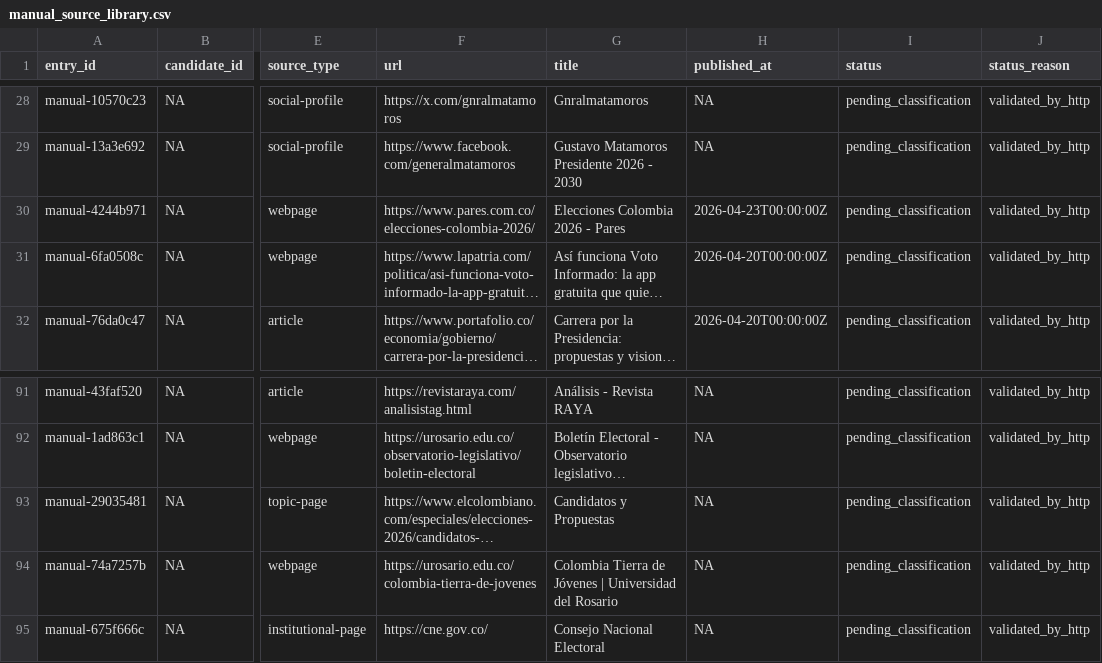
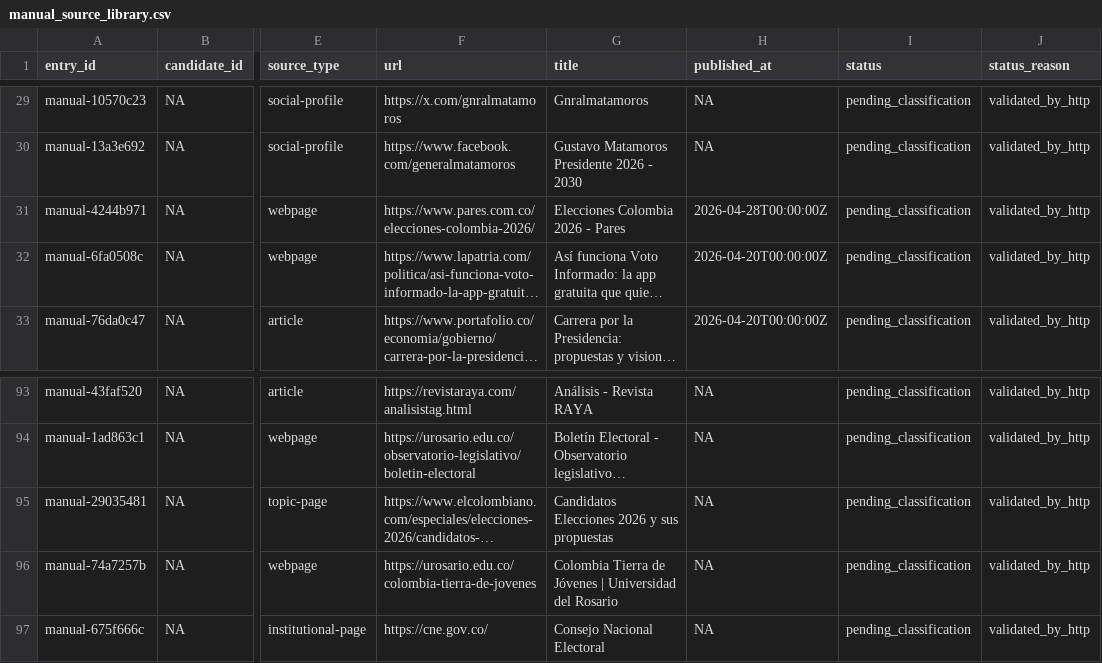
Before and after one commit to randrescastaneda/presidentes_colombia_2026, a CSV file: data/processed/manual_source_library.csv, drawn as a sheet; only a part is shown, gaps mark what is left out; long unchanged cells end in …; addresses are those after the commit; the diff covers the shown part only; the diff names each change by its address in the sheet, - before the commit and + after, or states it on an @@ line.

```diff
--- a/data/processed/manual_source_library.csv
+++ b/data/processed/manual_source_library.csv
-H31 (published_at): 2026-04-23T00:00:00Z
+H31 (published_at): 2026-04-28T00:00:00Z
-G95 (title): Candidatos y Propuestas
+G95 (title): Candidatos Elecciones 2026 y sus propuestas
```
Also changed, not shown: 3 added rows and 2 removed rows elsewhere in this file, data/processed/claim_records.csv, data/processed/manual_source_registry.csv, 54 other files.
